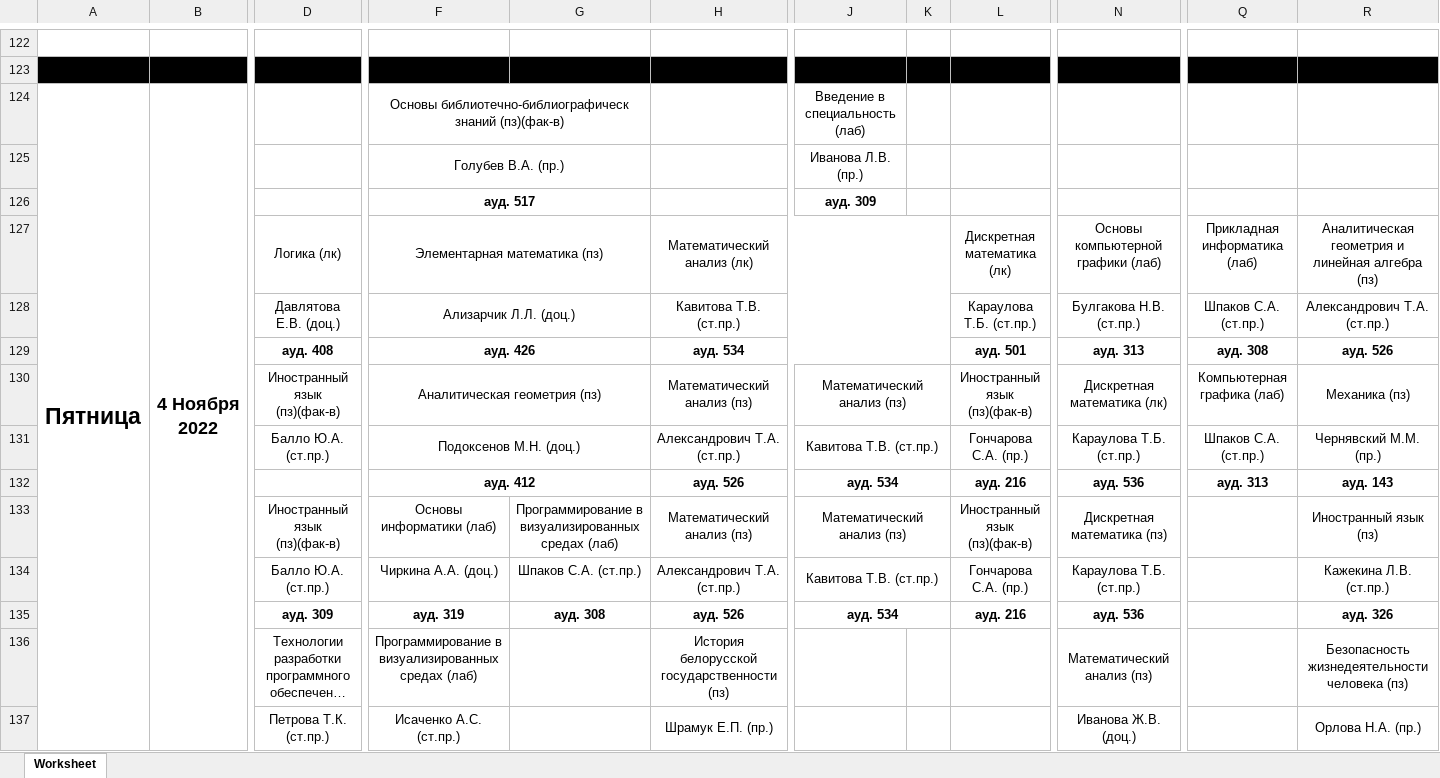
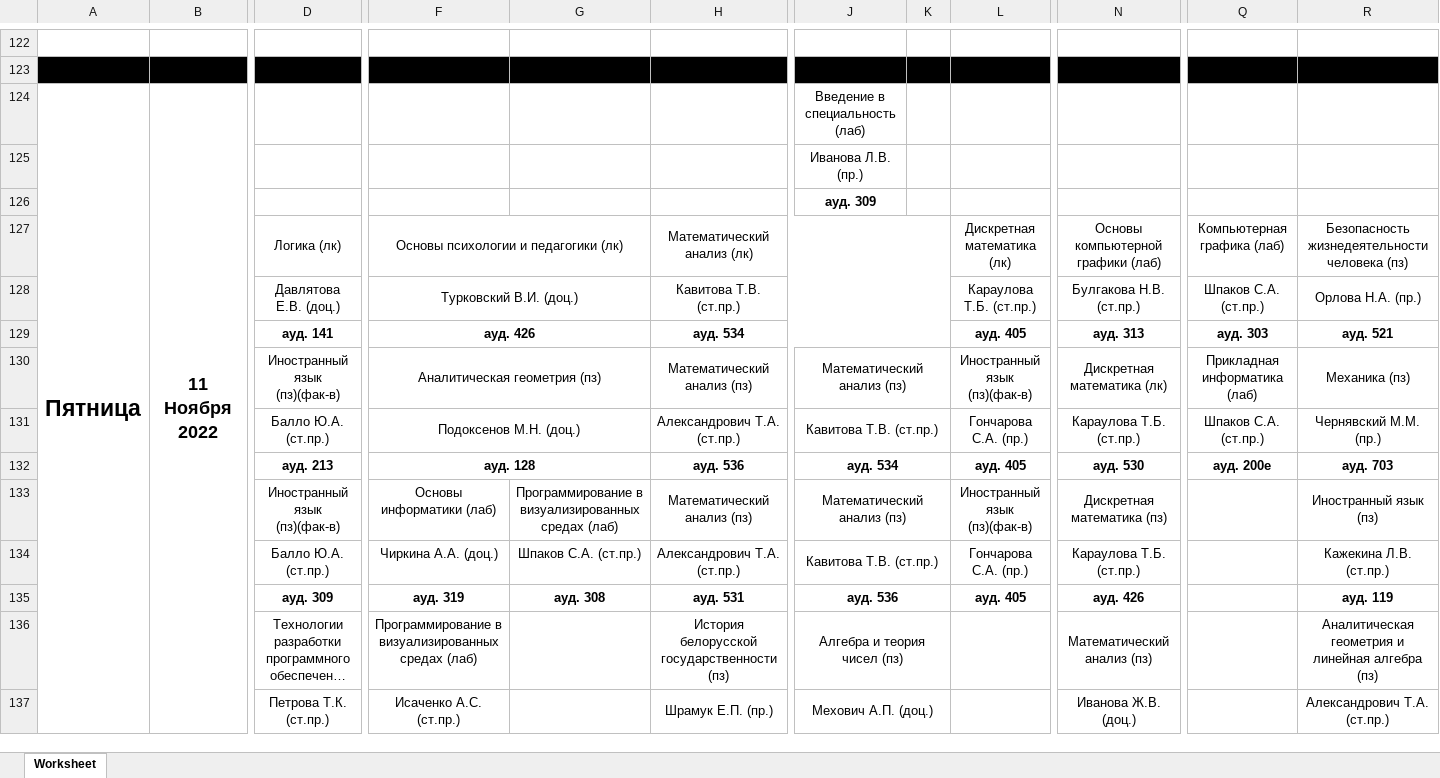
Before and after one commit to farnsworth3010/undefined, an Excel workbook: python/table.xlsx, sheet Worksheet, drawn as a sheet; only a part is shown, gaps mark what is left out; long unchanged cells end in …; values as stored, in another font and other column widths than the file's, no borders; charts and pictures not drawn; removed rows and columns are numbered as before the commit, all else as after; rows hold the shown columns only; the diff covers the shown part only; the diff names each change by its address in the sheet, - before the commit and + after, or states it on an @@ line.

```diff
--- a/python/table.xlsx (sheet Worksheet)
+++ b/python/table.xlsx (sheet Worksheet)
-B124: 4 Ноября 2022
+B124: 11 Ноября 2022
-F124: Основы библиотечно-библиографическ знаний (пз)(фак-в)
+F124: (empty)
-F124:G124 merged
-F125: Голубев В.А. (пр.)
+F125: (empty)
-F125:G125 merged
-F126: ауд. 517
+F126: (empty)
-F126:G126 merged
-F127: Элементарная математика (пз)
+F127: Основы психологии и педагогики (лк)
-Q127: Прикладная информатика (лаб)
+Q127: Компьютерная графика (лаб)
-R127: Аналитическая геометрия и линейная алгебра (пз)
+R127: Безопасность жизнедеятельности человека (пз)
-F128: Ализарчик Л.Л. (доц.)
+F128: Турковский В.И. (доц.)
-R128: Александрович Т.А. (ст.пр.)
+R128: Орлова Н.А. (пр.)
-D129: ауд. 408
+D129: ауд. 141
-L129: ауд. 501
+L129: ауд. 405
-Q129: ауд. 308
+Q129: ауд. 303
-R129: ауд. 526
+R129: ауд. 521
-Q130: Компьютерная графика (лаб)
+Q130: Прикладная информатика (лаб)
-row 132:  |  |  | ауд. 412 |  | ауд. 526 | ауд. 534 |  | ауд. 216 | ауд. 536 | ауд. 313 | ауд. 143
+row 132:  |  | ауд. 213 | ауд. 128 |  | ауд. 536 | ауд. 534 |  | ауд. 405 | ауд. 530 | ауд. 200е | ауд. 703
-H135: ауд. 526
+H135: ауд. 531
-J135: ауд. 534
+J135: ауд. 536
-L135: ауд. 216
+L135: ауд. 405
-N135: ауд. 536
+N135: ауд. 426
-R135: ауд. 326
+R135: ауд. 119
-J136: (empty)
+J136: Алгебра и теория чисел (пз)
+J136:K136 merged
-R136: Безопасность жизнедеятельности человека (пз)
+R136: Аналитическая геометрия и линейная алгебра (пз)
-J137: (empty)
+J137: Мехович А.П. (доц.)
+J137:K137 merged
-R137: Орлова Н.А. (пр.)
+R137: Александрович Т.А. (ст.пр.)
```
Also changed, not shown: 10 added rows, 10 removed rows, 160 edited cells and merged cells elsewhere in this sheet, 6 other files.
